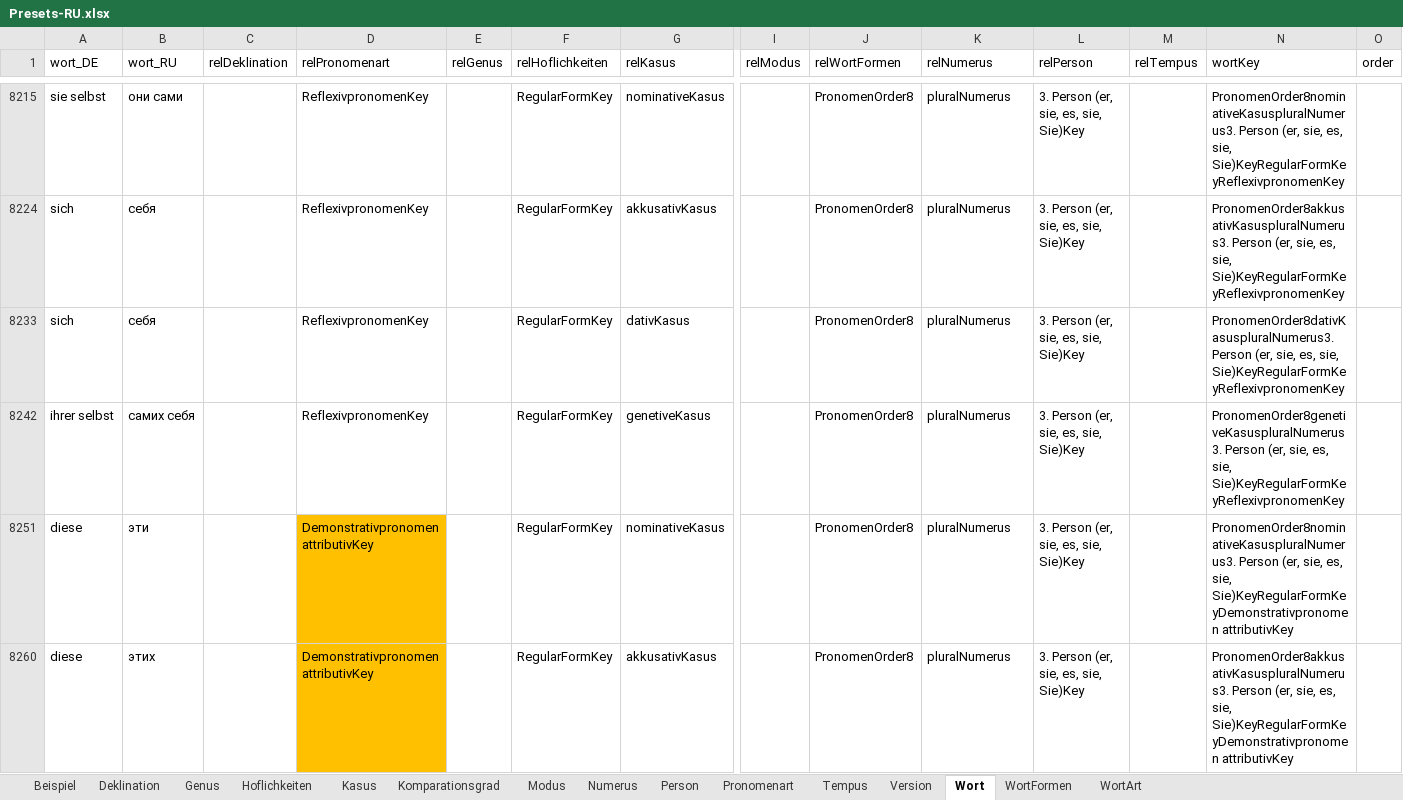
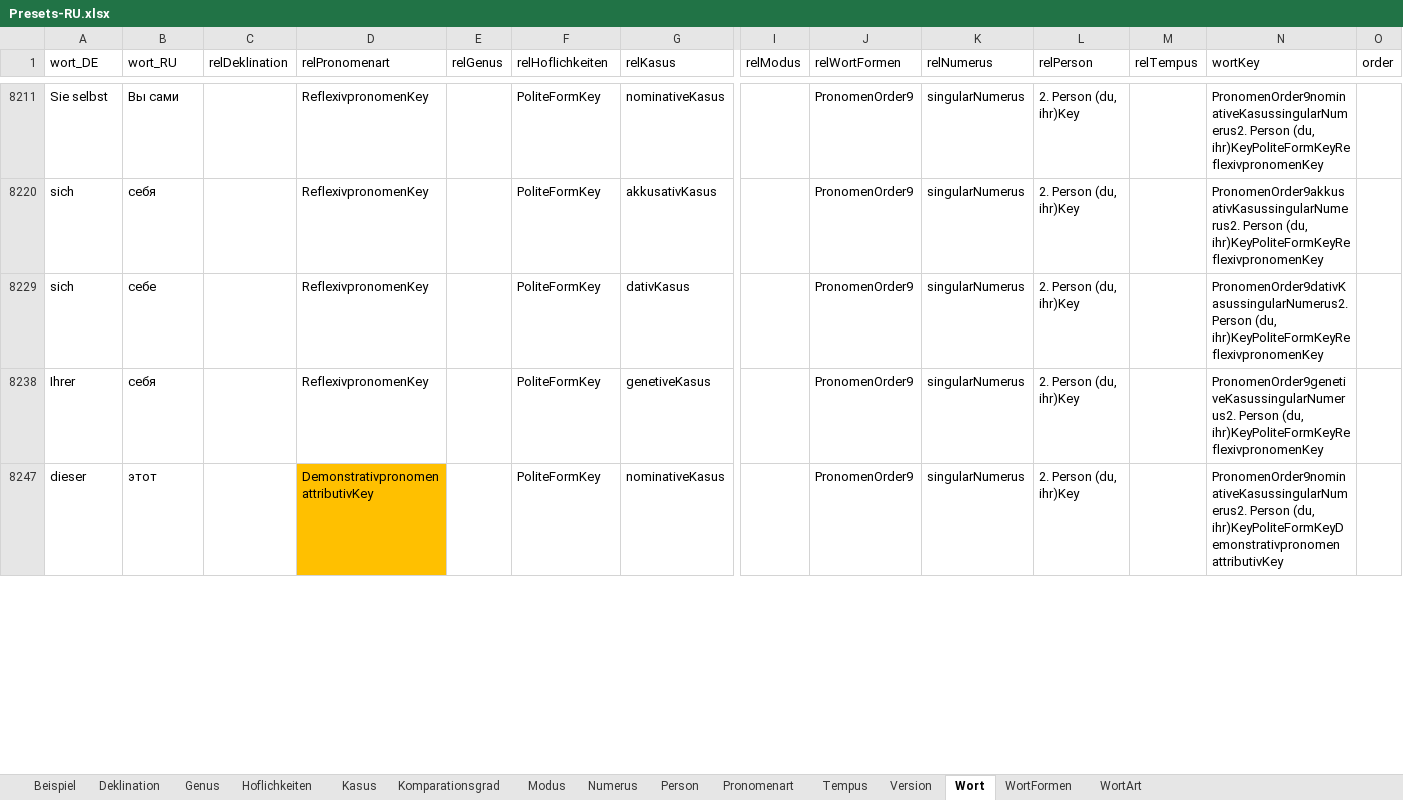
Before and after one commit to AdvancedResearches/AutoLehrer, an Excel workbook: Presets preparation/Presets-RU.xlsx, sheet Wort, drawn as a sheet; only a part is shown, gaps mark what is left out; values as stored, in another font and other column widths than the file's, no borders; table styles not drawn; removed rows and columns are numbered as before the commit, all else as after; rows hold the shown columns only; the diff covers the shown part only; the diff names each change by its address in the sheet, - before the commit and + after, or states it on an @@ line.

Commit message:
1.0.5.0: addind pronomens - 10 - all pronomens seem added

```diff
--- a/Presets preparation/Presets-RU.xlsx (sheet Wort)
+++ b/Presets preparation/Presets-RU.xlsx (sheet Wort)
-A8211 (wort_DE): sie selbst
+A8211 (wort_DE): Sie selbst
-B8211 (wort_RU): они сами
+B8211 (wort_RU): Вы сами
-F8211 (relHoflichkeiten): RegularFormKey
+F8211 (relHoflichkeiten): PoliteFormKey
-J8211 (relWortFormen): PronomenOrder8
+J8211 (relWortFormen): PronomenOrder9
-K8211 (relNumerus): pluralNumerus
+K8211 (relNumerus): singularNumerus
-L8211 (relPerson): 3. Person (er, sie, es, sie, Sie)Key
+L8211 (relPerson): 2. Person (du, ihr)Key
-N8211 (wortKey): PronomenOrder8nominativeKasuspluralNumerus3. Person (er, sie, es, sie, Sie)KeyRegularFormKeyReflexivpronomenKey
+N8211 (wortKey): PronomenOrder9nominativeKasussingularNumerus2. Person (du, ihr)KeyPoliteFormKeyReflexivpronomenKey
-F8220 (relHoflichkeiten): RegularFormKey
+F8220 (relHoflichkeiten): PoliteFormKey
-J8220 (relWortFormen): PronomenOrder8
+J8220 (relWortFormen): PronomenOrder9
-K8220 (relNumerus): pluralNumerus
+K8220 (relNumerus): singularNumerus
-L8220 (relPerson): 3. Person (er, sie, es, sie, Sie)Key
+L8220 (relPerson): 2. Person (du, ihr)Key
-N8220 (wortKey): PronomenOrder8akkusativKasuspluralNumerus3. Person (er, sie, es, sie, Sie)KeyRegularFormKeyReflexivpronomenKey
+N8220 (wortKey): PronomenOrder9akkusativKasussingularNumerus2. Person (du, ihr)KeyPoliteFormKeyReflexivpronomenKey
-B8229 (wort_RU): себя
+B8229 (wort_RU): себе
-F8229 (relHoflichkeiten): RegularFormKey
+F8229 (relHoflichkeiten): PoliteFormKey
-J8229 (relWortFormen): PronomenOrder8
+J8229 (relWortFormen): PronomenOrder9
-K8229 (relNumerus): pluralNumerus
+K8229 (relNumerus): singularNumerus
-L8229 (relPerson): 3. Person (er, sie, es, sie, Sie)Key
+L8229 (relPerson): 2. Person (du, ihr)Key
-N8229 (wortKey): PronomenOrder8dativKasuspluralNumerus3. Person (er, sie, es, sie, Sie)KeyRegularFormKeyReflexivpronomenKey
+N8229 (wortKey): PronomenOrder9dativKasussingularNumerus2. Person (du, ihr)KeyPoliteFormKeyReflexivpronomenKey
@@ row 8242 hidden: ihrer selbst | самих себя |  | ReflexivpronomenKey |  | RegularFormKey | genetiveKasus |  | PronomenOrder8 | pluralNumerus | 3. Person (er, sie, es, sie, Sie)Key |  | PronomenOrder8genetiveKasuspluralNumerus3. Person (er, sie, es, sie, Sie)KeyRegularFormKeyReflexivpronomenKey @@
+row 8238: Ihrer | себя |  | ReflexivpronomenKey |  | PoliteFormKey | genetiveKasus |  | PronomenOrder9 | singularNumerus | 2. Person (du, ihr)Key |  | PronomenOrder9genetiveKasussingularNumerus2. Person (du, ihr)KeyPoliteFormKeyReflexivpronomenKey
-A8247 (wort_DE): diese
+A8247 (wort_DE): dieser
-B8247 (wort_RU): эти
+B8247 (wort_RU): этот
-F8247 (relHoflichkeiten): RegularFormKey
+F8247 (relHoflichkeiten): PoliteFormKey
-J8247 (relWortFormen): PronomenOrder8
+J8247 (relWortFormen): PronomenOrder9
-K8247 (relNumerus): pluralNumerus
+K8247 (relNumerus): singularNumerus
-L8247 (relPerson): 3. Person (er, sie, es, sie, Sie)Key
+L8247 (relPerson): 2. Person (du, ihr)Key
-N8247 (wortKey): PronomenOrder8nominativeKasuspluralNumerus3. Person (er, sie, es, sie, Sie)KeyRegularFormKeyDemonstrativpronomen attributivKey
+N8247 (wortKey): PronomenOrder9nominativeKasussingularNumerus2. Person (du, ihr)KeyPoliteFormKeyDemonstrativpronomen attributivKey
@@ row 8260 hidden: diese | этих |  | Demonstrativpronomen attributivKey |  | RegularFormKey | akkusativKasus |  | PronomenOrder8 | pluralNumerus | 3. Person (er, sie, es, sie, Sie)Key |  | PronomenOrder8akkusativKasuspluralNumerus3. Person (er, sie, es, sie, Sie)KeyRegularFormKeyDemonstrativpronomen attributivKey @@
```
Also changed, not shown: 46 added rows, 47 hidden or unhidden rows and 132 edited cells elsewhere in this sheet, formulas that keep their value, hidden cells.
